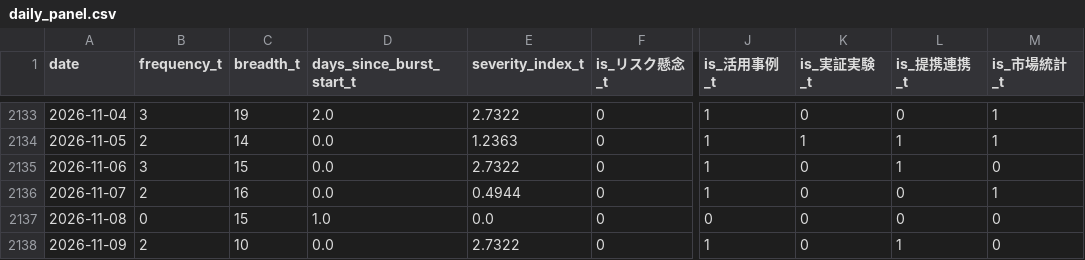
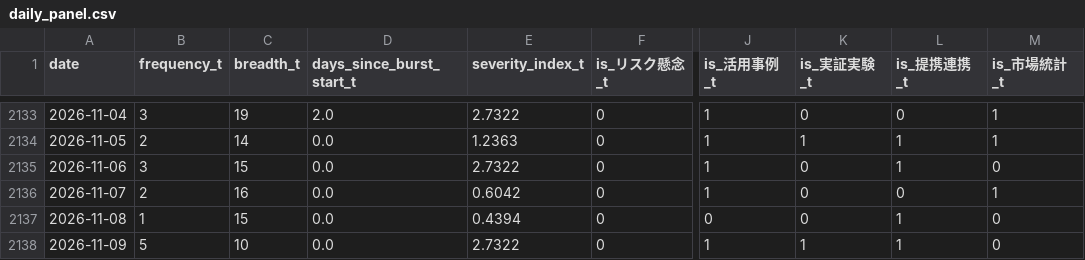
Before and after one commit to matsuno04/jpyc-news-v2, a CSV file: data/daily_panel.csv, drawn as a sheet; only a part is shown, gaps mark what is left out; the diff names each change by its address in the sheet, - before the commit and + after, or states it on an @@ line.

```diff
--- a/data/daily_panel.csv
+++ b/data/daily_panel.csv
-E2136 (severity_index_t): 0.4944
+E2136 (severity_index_t): 0.6042
-B2137 (frequency_t): 0
+B2137 (frequency_t): 1
-D2137 (days_since_burst_start_t): 1.0
+D2137 (days_since_burst_start_t): 0.0
-E2137 (severity_index_t): 0.0
+E2137 (severity_index_t): 0.4394
-L2137 (is_提携連携_t): 0
+L2137 (is_提携連携_t): 1
-B2138 (frequency_t): 2
+B2138 (frequency_t): 5
-K2138 (is_実証実験_t): 0
+K2138 (is_実証実験_t): 1
```
Also changed, not shown: data/event_summary.csv, 2 other files.
